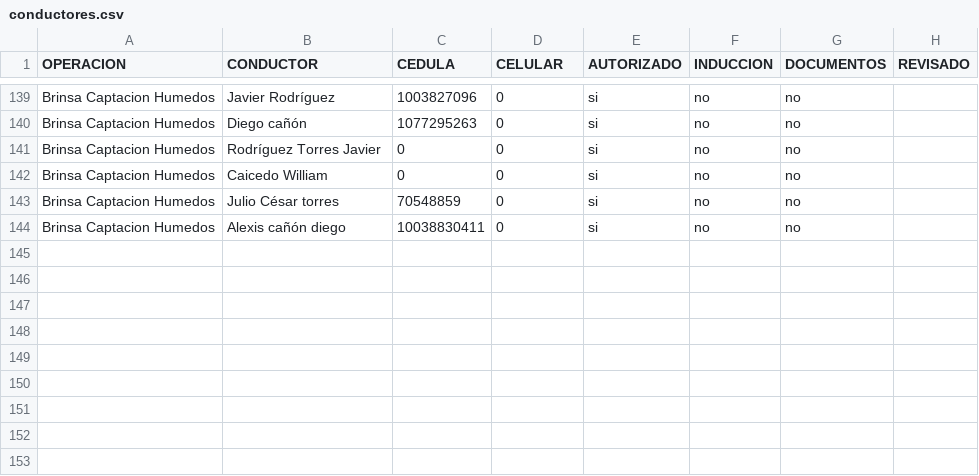
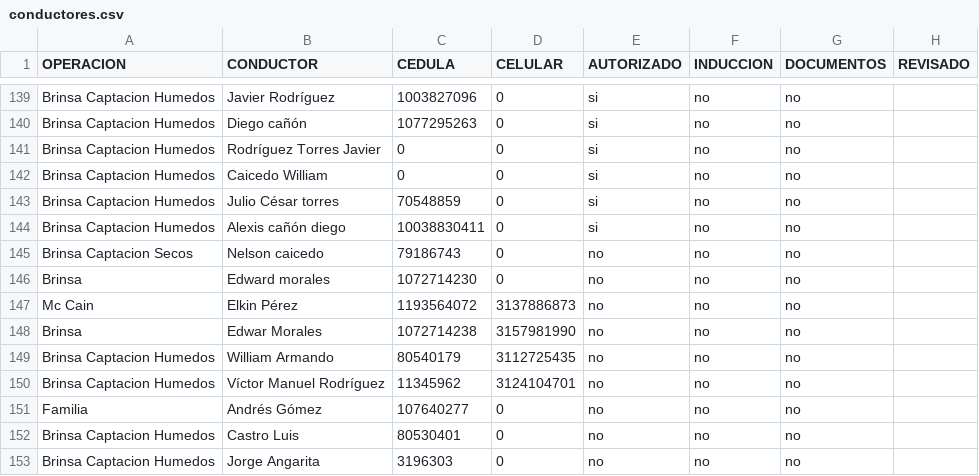
Before and after one commit to hortior2019-glitch/pil1-dashboard, a CSV file: conductores.csv, drawn as a sheet; only a part is shown, gaps mark what is left out.

Commit message:
Add files via upload

```diff
--- a/conductores.csv
+++ b/conductores.csv
@@ -144 +144,10 @@ Brinsa Captacion Humedos,Julio César torres,70548859,0,si,no,no,
 Brinsa Captacion Humedos,Alexis cañón diego,10038830411,0,si,no,no,
+Brinsa Captacion Secos,Nelson caicedo,79186743,0,no,no,no,
+Brinsa,Edward morales,1072714230,0,no,no,no,
+Mc Cain,Elkin Pérez,1193564072,3137886873,no,no,no,
+Brinsa,Edwar Morales,1072714238,3157981990,no,no,no,
+Brinsa Captacion Humedos,William Armando,80540179,3112725435,no,no,no,
+Brinsa Captacion Humedos,Víctor Manuel Rodríguez,11345962,3124104701,no,no,no,
+Familia,Andrés Gómez,107640277,0,no,no,no,
+Brinsa Captacion Humedos,Castro Luis,80530401,0,no,no,no,
+Brinsa Captacion Humedos,Jorge Angarita,3196303,0,no,no,no,
```
